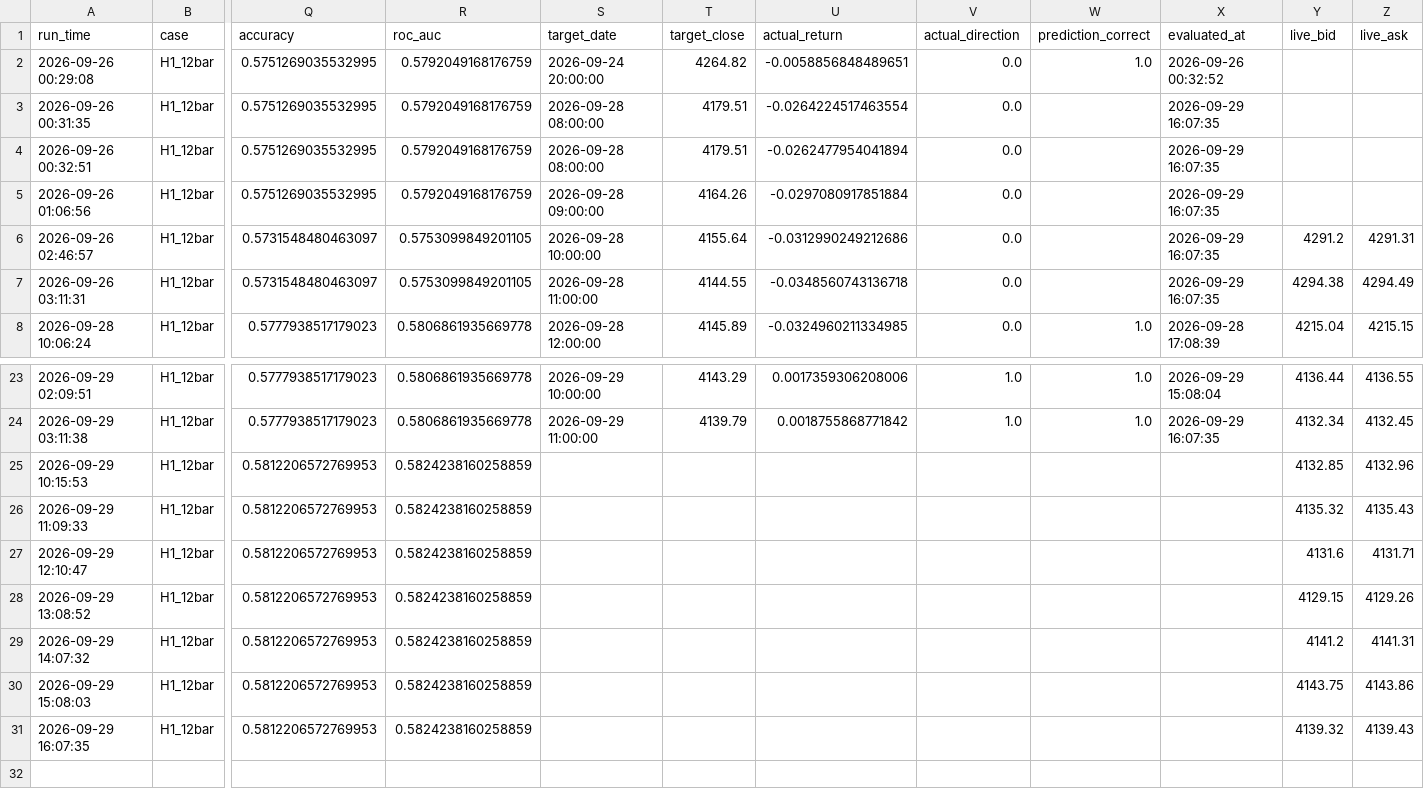
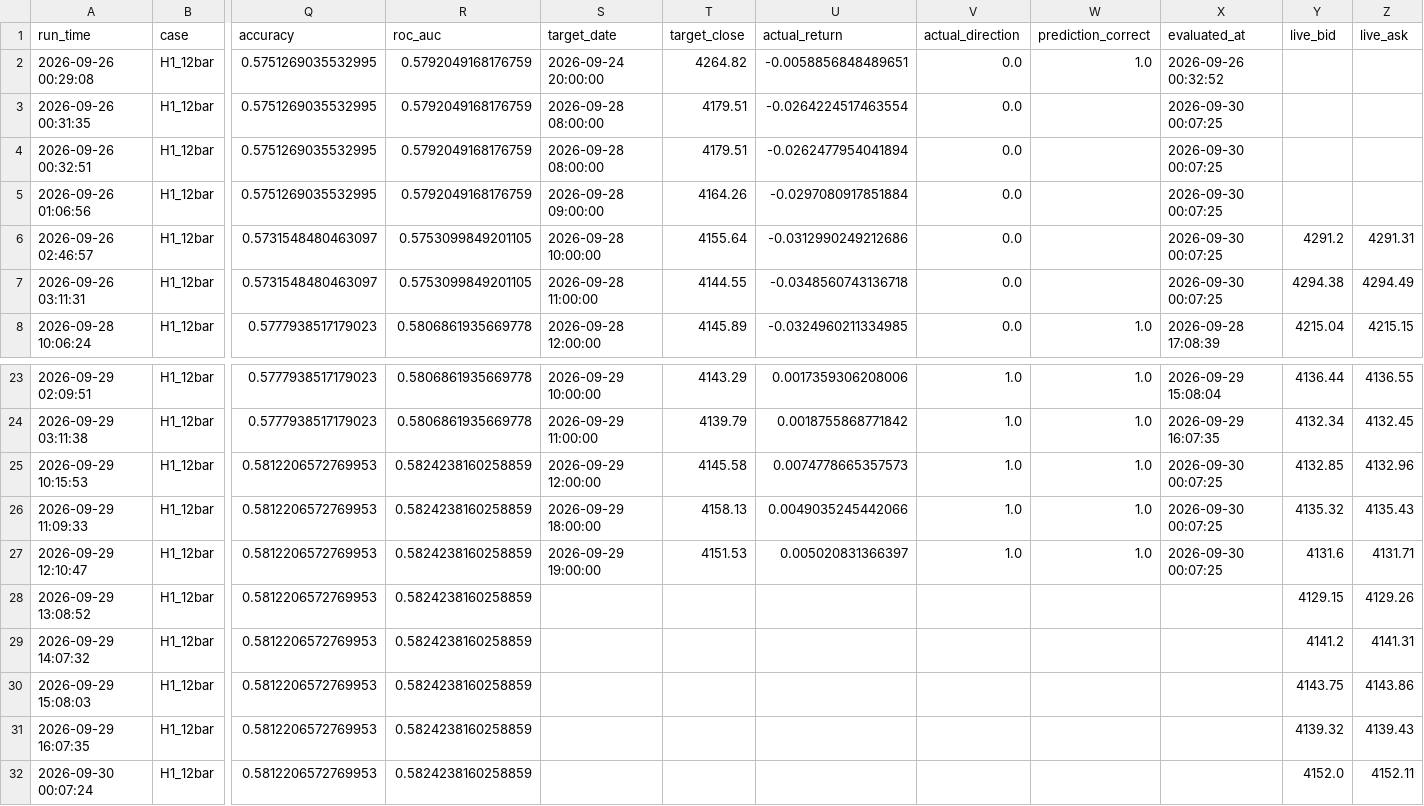
Before and after one commit to wenshao-blip/gold-forecast-dashboard, a CSV file: forecast_history_hourly.csv, drawn as a sheet; only a part is shown, gaps mark what is left out; rows hold the shown columns only; the diff names each change by its address in the sheet, - before the commit and + after, or states it on an @@ line.

Commit message:
Update forecast_history_hourly.csv

```diff
--- a/forecast_history_hourly.csv
+++ b/forecast_history_hourly.csv
-X3:X7 (evaluated_at): 2026-09-29 16:07:35
+X3:X7 (evaluated_at): 2026-09-30 00:07:25
-S25 (target_date): (empty)
+S25 (target_date): 2026-09-29 12:00:00
-T25 (target_close): (empty)
+T25 (target_close): 4145.58
-U25 (actual_return): (empty)
+U25 (actual_return): 0.0074778665357573
-V25:V27 (actual_direction): (empty)
+V25:V27 (actual_direction): 1.0
-W25:W27 (prediction_correct): (empty)
+W25:W27 (prediction_correct): 1.0
-X25:X27 (evaluated_at): (empty)
+X25:X27 (evaluated_at): 2026-09-30 00:07:25
-S26 (target_date): (empty)
+S26 (target_date): 2026-09-29 18:00:00
-T26 (target_close): (empty)
+T26 (target_close): 4158.13
-U26 (actual_return): (empty)
+U26 (actual_return): 0.0049035245442066
-S27 (target_date): (empty)
+S27 (target_date): 2026-09-29 19:00:00
-T27 (target_close): (empty)
+T27 (target_close): 4151.53
-U27 (actual_return): (empty)
+U27 (actual_return): 0.005020831366397
+row 32: 2026-09-30 00:07:24 | H1_12bar | 0.5812206572769953 | 0.5824238160258859 |  |  |  |  |  |  | 4152.0 | 4152.11
```
